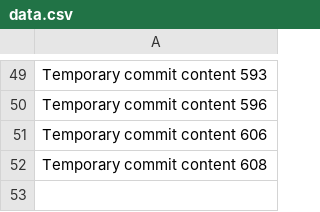
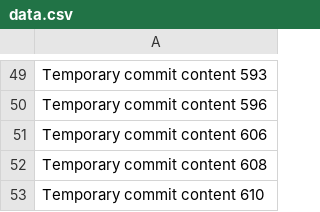
Before and after one commit to paul-inc/web-designers, a CSV file: data.csv, drawn as a sheet; only a part is shown, gaps mark what is left out; the diff names each change by its address in the sheet, - before the commit and + after, or states it on an @@ line.

```diff
--- a/data.csv
+++ b/data.csv
+row 53: Temporary commit content 610
```
